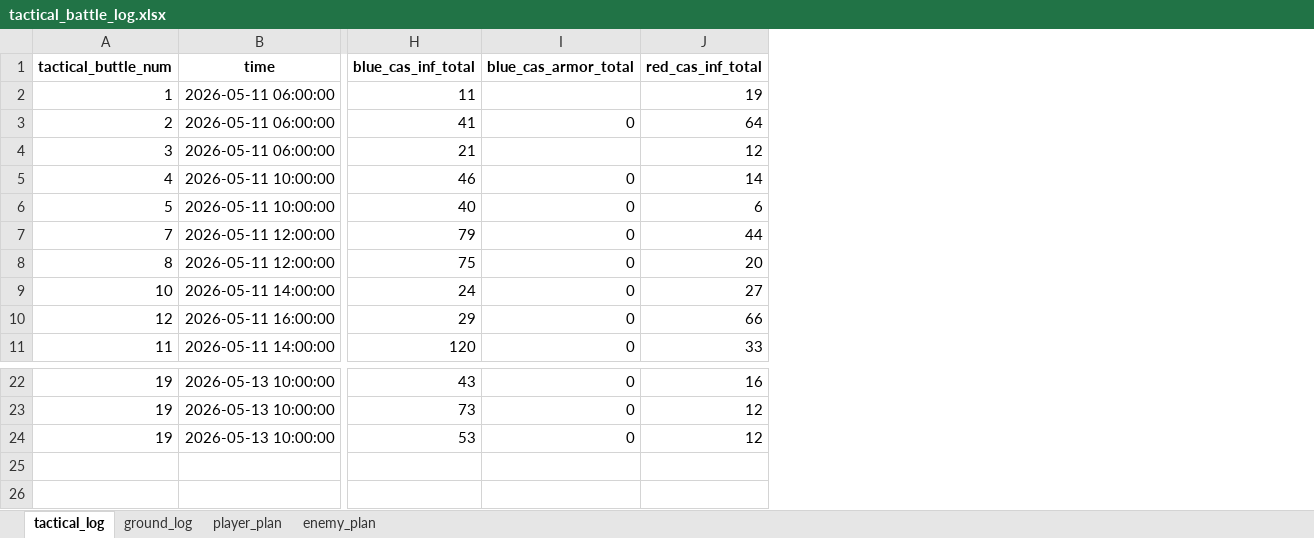
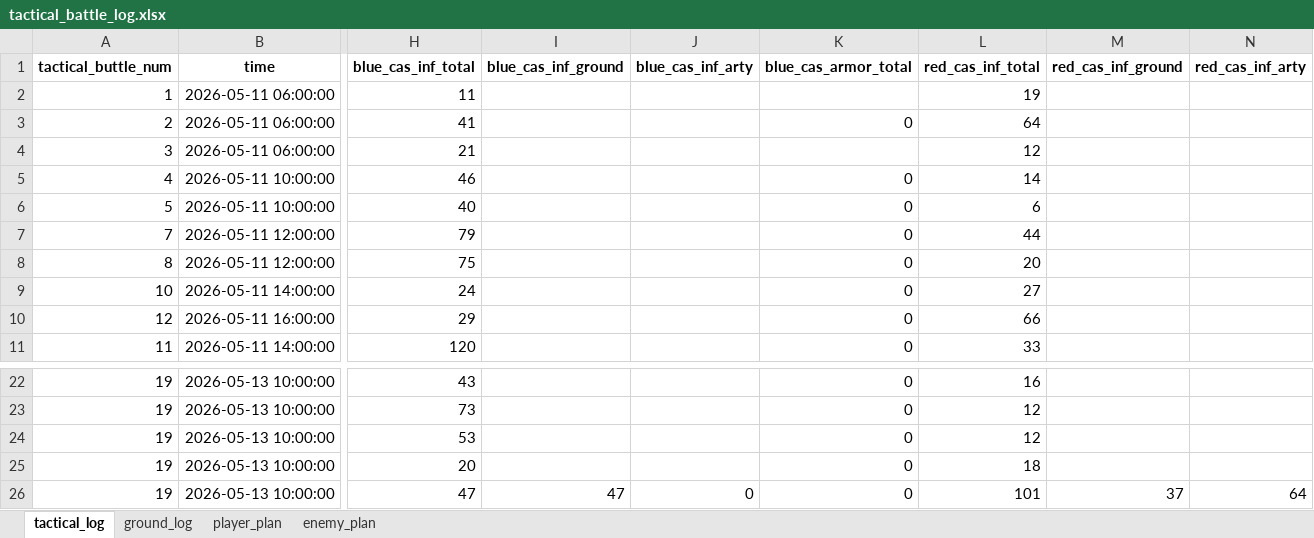
Before and after one commit to Lapidus93/WM_calculations, an Excel workbook: tactical_battle_log.xlsx, sheet tactical_log, drawn as a sheet; only a part is shown, gaps mark what is left out; values as stored, in another font and other column widths than the file's, no borders; rows hold the shown columns only; the diff names each change by its address in the sheet, - before the commit and + after, or states it on an @@ line.

Commit message:
0.8.4 ground and tact polishing
+ добавил арту в битву на тактическом уровнье

```diff
--- a/tactical_battle_log.xlsx (sheet tactical_log)
+++ b/tactical_battle_log.xlsx (sheet tactical_log)
+column I (blue_cas_inf_ground), empty
+column J (blue_cas_inf_arty), empty
+column M (red_cas_inf_ground), empty
+column N (red_cas_inf_arty), empty
+row 25: 19 | 2026-05-13 10:00:00 | 20 |  |  | 0 | 18
+row 26: 19 | 2026-05-13 10:00:00 | 47 | 47 | 0 | 0 | 101 | 37 | 64
```
Also changed, not shown: sheet ground_log, sheet enemy_plan, sheet player_plan, enemy_brigade.xlsx, player_brigade.xlsx, 4 other files.
